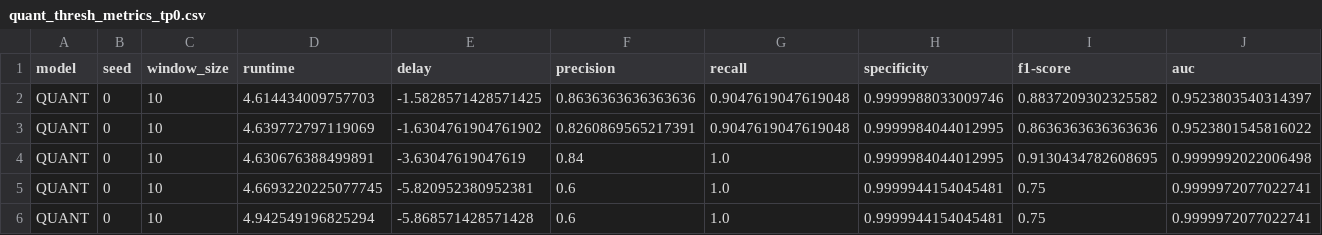
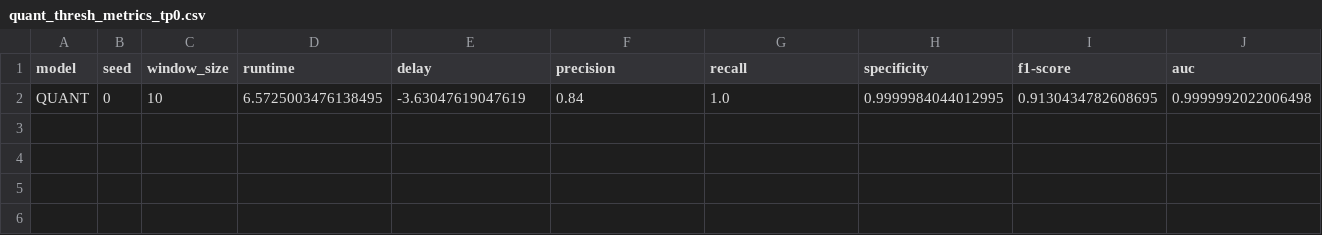
Before and after one commit to mlgig/fallstream, a CSV file: results/quant_thresh_metrics_tp0.csv, drawn as a sheet; only a part is shown; removed rows and columns are numbered as before the commit, all else as after; rows hold the shown columns only; the diff names each change by its address in the sheet, - before the commit and + after, or states it on an @@ line.

Commit message:
generate threshold curve

```diff
--- a/results/quant_thresh_metrics_tp0.csv
+++ b/results/quant_thresh_metrics_tp0.csv
-row 2: QUANT | 0 | 10 | 4.614434009757703 | -1.5828571428571425 | 0.8636363636363636 | 0.9047619047619048 | 0.9999988033009746 | 0.8837209302325582 | 0.9523803540314397
-row 3: QUANT | 0 | 10 | 4.639772797119069 | -1.6304761904761902 | 0.8260869565217391 | 0.9047619047619048 | 0.9999984044012995 | 0.8636363636363636 | 0.9523801545816022
-D2 (runtime): 4.630676388499891
+D2 (runtime): 6.5725003476138495
-row 5: QUANT | 0 | 10 | 4.6693220225077745 | -5.820952380952381 | 0.6 | 1.0 | 0.9999944154045481 | 0.75 | 0.9999972077022741
-row 6: QUANT | 0 | 10 | 4.942549196825294 | -5.868571428571428 | 0.6 | 1.0 | 0.9999944154045481 | 0.75 | 0.9999972077022741
```
Also changed, not shown: 11 other files.
